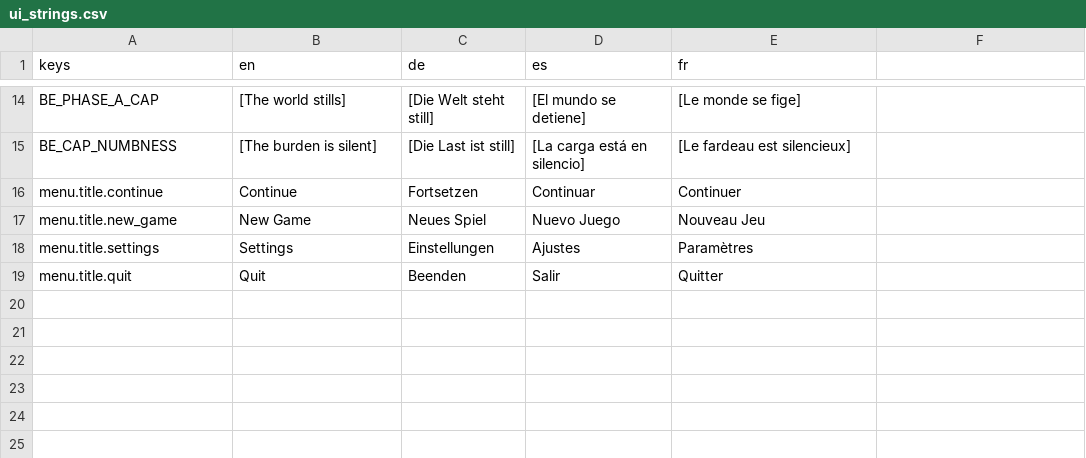
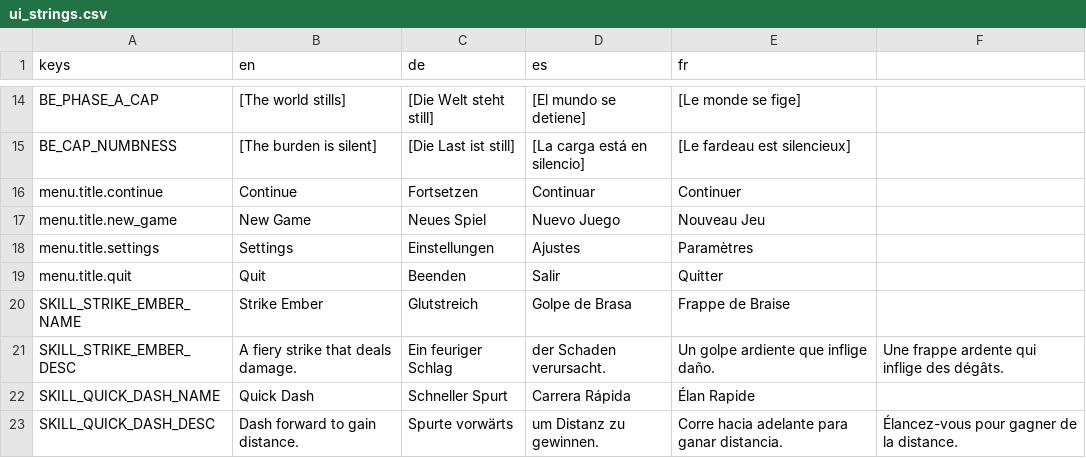
Before and after one commit to niyazmft/emberfall, a CSV file: localization/ui_strings.csv, drawn as a sheet; only a part is shown, gaps mark what is left out.

```diff
--- a/localization/ui_strings.csv
+++ b/localization/ui_strings.csv
@@ -19 +19,5 @@ menu.title.settings,Settings,Einstellungen,Ajustes,Paramètres
 menu.title.quit,Quit,Beenden,Salir,Quitter
+SKILL_STRIKE_EMBER_NAME,Strike Ember,Glutstreich,Golpe de Brasa,Frappe de Braise
+SKILL_STRIKE_EMBER_DESC,A fiery strike that deals damage.,Ein feuriger Schlag, der Schaden verursacht.,Un golpe ardiente que inflige daño.,Une frappe ardente qui inflige des dégâts.
+SKILL_QUICK_DASH_NAME,Quick Dash,Schneller Spurt,Carrera Rápida,Élan Rapide
+SKILL_QUICK_DASH_DESC,Dash forward to gain distance.,Spurte vorwärts, um Distanz zu gewinnen.,Corre hacia adelante para ganar distancia.,Élancez-vous pour gagner de la distance.
```
Also changed, not shown: 13 other files.
